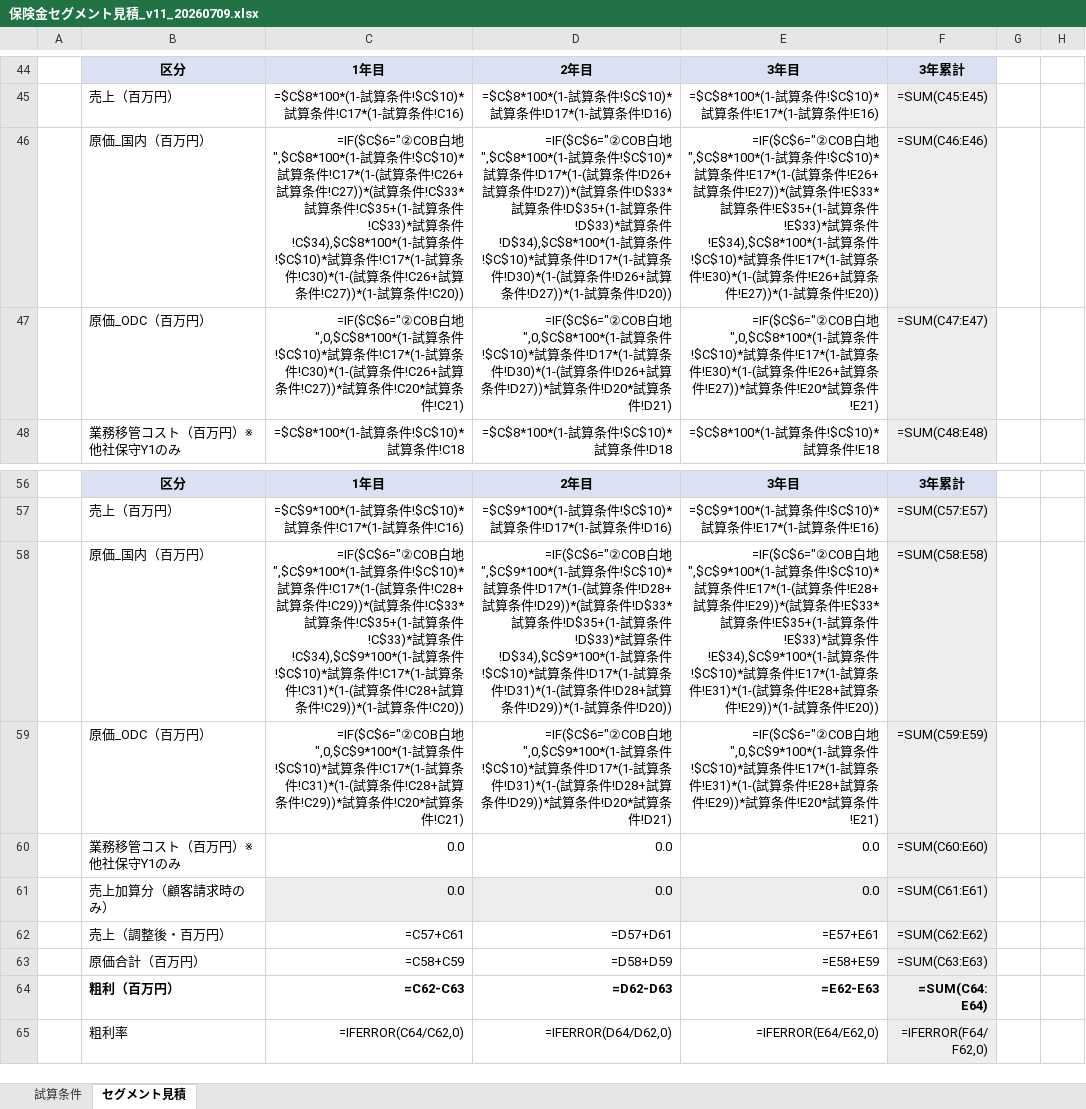
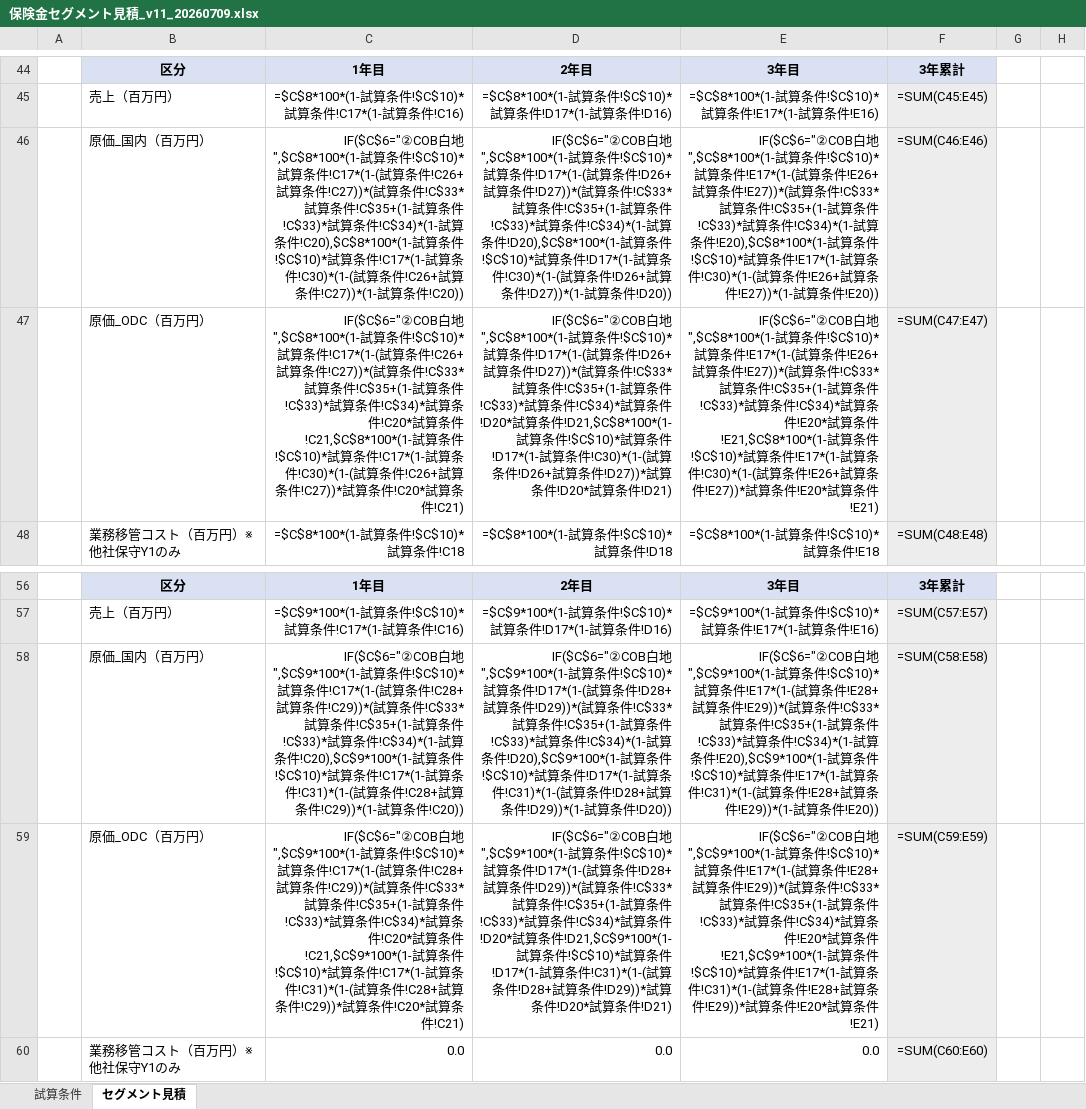
Before and after one commit to scskniikura-cell/ai1, an Excel workbook: 保険金セグメント見積_v11_20260709.xlsx, sheet セグメント見積, drawn as a sheet; only a part is shown, gaps mark what is left out; the shorter side is filled out with more unchanged rows; values as stored, in another font and other column widths than the file's, no borders; formulas without a stored value are shown as written; the diff names each change by its address in the sheet, - before the commit and + after, or states it on an @@ line.

```diff
--- a/保険金セグメント見積_v11_20260709.xlsx (sheet セグメント見積)
+++ b/保険金セグメント見積_v11_20260709.xlsx (sheet セグメント見積)
-C46: =IF($C$6="②COB白地",$C$8*100*(1-試算条件!$C$10)*試算条件!C17*(1-(試算条件!C26+試算条件!C27))*(試算条件!C$33*試算条件!C$35+(1-試算条件!C$33)*試算条件!C$34),$C$8*100*(1-試算…
+C46: IF($C$6="②COB白地",$C$8*100*(1-試算条件!$C$10)*試算条件!C17*(1-(試算条件!C26+試算条件!C27))*(試算条件!C$33*試算条件!C$35+(1-試算条件!C$33)*試算条件!C$34)*(1-試算条件!C20),$C$8*100*(1-試算…
-D46: =IF($C$6="②COB白地",$C$8*100*(1-試算条件!$C$10)*試算条件!D17*(1-(試算条件!D26+試算条件!D27))*(試算条件!D$33*試算条件!D$35+(1-試算条件!D$33)*試算条件!D$34),$C$8*100*(1-試算条件!$C$10)*試算条件!D17*(1-試算条件!D30)*(1-(試算…
+D46: IF($C$6="②COB白地",$C$8*100*(1-試算条件!$C$10)*試算条件!D17*(1-(試算条件!D26+試算条件!D27))*(試算条件!C$33*試算条件!C$35+(1-試算条件!C$33)*試算条件!C$34)*(1-試算条件!D20),$C$8*100*(1-試算条件!$C$10)*試算条件!D17*(1-試算条件!C30)*(1-(試算…
-E46: =IF($C$6="②COB白地",$C$8*100*(1-試算条件!$C$10)*試算条件!E17*(1-(試算条件!E26+試算条件!E27))*(試算条件!E$33*試算条件!E$35+(1-試算条件!E$33)*試算条件!E$34),$C$8*100*(1-試算条件!$C$10)*試算条件!E17*(1-試算条件!E30)*(1-(試算…
+E46: IF($C$6="②COB白地",$C$8*100*(1-試算条件!$C$10)*試算条件!E17*(1-(試算条件!E26+試算条件!E27))*(試算条件!C$33*試算条件!C$35+(1-試算条件!C$33)*試算条件!C$34)*(1-試算条件!E20),$C$8*100*(1-試算条件!$C$10)*試算条件!E17*(1-試算条件!C30)*(1-(試算…
-C47: =IF($C$6="②COB白地",0,$C$8*100*(1-試算…
+C47: IF($C$6="②COB白地",$C$8*100*(1-試算条件!$C$10)*試算条件!C17*(1-(試算条件!C26+試算条件!C27))*(試算条件!C$33*試算条件!C$35+(1-試算条件!C$33)*試算条件!C$34)*試算条件!C20*試算条件!C21,$C$8*100*(1-試算…
-D47: =IF($C$6="②COB白地",0,$C$8*100*(1-試算条件!$C$10)*試算条件!D17*(1-試算条件!D30)*(1-(試算…
+D47: IF($C$6="②COB白地",$C$8*100*(1-試算条件!$C$10)*試算条件!D17*(1-(試算条件!D26+試算条件!D27))*(試算条件!C$33*試算条件!C$35+(1-試算条件!C$33)*試算条件!C$34)*試算条件!D20*試算条件!D21,$C$8*100*(1-試算条件!$C$10)*試算条件!D17*(1-試算条件!C30)*(1-(試算…
-E47: =IF($C$6="②COB白地",0,$C$8*100*(1-試算条件!$C$10)*試算条件!E17*(1-試算条件!E30)*(1-(試算…
+E47: IF($C$6="②COB白地",$C$8*100*(1-試算条件!$C$10)*試算条件!E17*(1-(試算条件!E26+試算条件!E27))*(試算条件!C$33*試算条件!C$35+(1-試算条件!C$33)*試算条件!C$34)*試算条件!E20*試算条件!E21,$C$8*100*(1-試算条件!$C$10)*試算条件!E17*(1-試算条件!C30)*(1-(試算…
-C58: =IF($C$6="②COB白地",$C$9*100*(1-試算条件!$C$10)*試算条件!C17*(1-(試算条件!C28+試算条件!C29))*(試算条件!C$33*試算条件!C$35+(1-試算条件!C$33)*試算条件!C$34),$C$9*100*(1-試算…
+C58: IF($C$6="②COB白地",$C$9*100*(1-試算条件!$C$10)*試算条件!C17*(1-(試算条件!C28+試算条件!C29))*(試算条件!C$33*試算条件!C$35+(1-試算条件!C$33)*試算条件!C$34)*(1-試算条件!C20),$C$9*100*(1-試算…
-D58: =IF($C$6="②COB白地",$C$9*100*(1-試算条件!$C$10)*試算条件!D17*(1-(試算条件!D28+試算条件!D29))*(試算条件!D$33*試算条件!D$35+(1-試算条件!D$33)*試算条件!D$34),$C$9*100*(1-試算条件!$C$10)*試算条件!D17*(1-試算条件!D31)*(1-(試算…
+D58: IF($C$6="②COB白地",$C$9*100*(1-試算条件!$C$10)*試算条件!D17*(1-(試算条件!D28+試算条件!D29))*(試算条件!C$33*試算条件!C$35+(1-試算条件!C$33)*試算条件!C$34)*(1-試算条件!D20),$C$9*100*(1-試算条件!$C$10)*試算条件!D17*(1-試算条件!C31)*(1-(試算…
-E58: =IF($C$6="②COB白地",$C$9*100*(1-試算条件!$C$10)*試算条件!E17*(1-(試算条件!E28+試算条件!E29))*(試算条件!E$33*試算条件!E$35+(1-試算条件!E$33)*試算条件!E$34),$C$9*100*(1-試算条件!$C$10)*試算条件!E17*(1-試算条件!E31)*(1-(試算…
+E58: IF($C$6="②COB白地",$C$9*100*(1-試算条件!$C$10)*試算条件!E17*(1-(試算条件!E28+試算条件!E29))*(試算条件!C$33*試算条件!C$35+(1-試算条件!C$33)*試算条件!C$34)*(1-試算条件!E20),$C$9*100*(1-試算条件!$C$10)*試算条件!E17*(1-試算条件!C31)*(1-(試算…
-C59: =IF($C$6="②COB白地",0,$C$9*100*(1-試算…
+C59: IF($C$6="②COB白地",$C$9*100*(1-試算条件!$C$10)*試算条件!C17*(1-(試算条件!C28+試算条件!C29))*(試算条件!C$33*試算条件!C$35+(1-試算条件!C$33)*試算条件!C$34)*試算条件!C20*試算条件!C21,$C$9*100*(1-試算…
-D59: =IF($C$6="②COB白地",0,$C$9*100*(1-試算条件!$C$10)*試算条件!D17*(1-試算条件!D31)*(1-(試算…
+D59: IF($C$6="②COB白地",$C$9*100*(1-試算条件!$C$10)*試算条件!D17*(1-(試算条件!D28+試算条件!D29))*(試算条件!C$33*試算条件!C$35+(1-試算条件!C$33)*試算条件!C$34)*試算条件!D20*試算条件!D21,$C$9*100*(1-試算条件!$C$10)*試算条件!D17*(1-試算条件!C31)*(1-(試算…
-E59: =IF($C$6="②COB白地",0,$C$9*100*(1-試算条件!$C$10)*試算条件!E17*(1-試算条件!E31)*(1-(試算…
+E59: IF($C$6="②COB白地",$C$9*100*(1-試算条件!$C$10)*試算条件!E17*(1-(試算条件!E28+試算条件!E29))*(試算条件!C$33*試算条件!C$35+(1-試算条件!C$33)*試算条件!C$34)*試算条件!E20*試算条件!E21,$C$9*100*(1-試算条件!$C$10)*試算条件!E17*(1-試算条件!C31)*(1-(試算…
```
Also changed, not shown: 1 other file.
